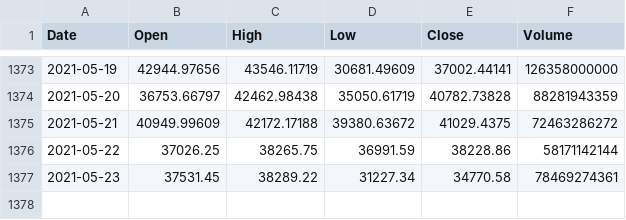
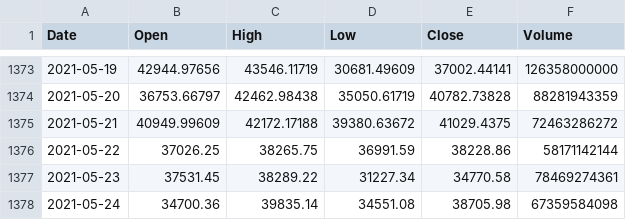
Before and after one commit to CertifiedJoon/CryptoTrader, a CSV file: log/BTCUSDT.csv, drawn as a sheet; only a part is shown, gaps mark what is left out; the diff names each change by its address in the sheet, - before the commit and + after, or states it on an @@ line.

```diff
--- a/log/BTCUSDT.csv
+++ b/log/BTCUSDT.csv
+row 1378: 2021-05-24 | 34700.36 | 39835.14 | 34551.08 | 38705.98 | 67359584098
```
Also changed, not shown: 2 other files.
